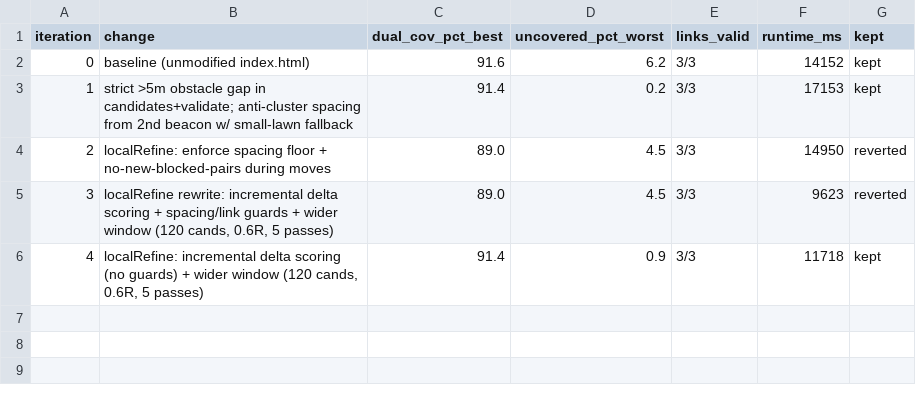
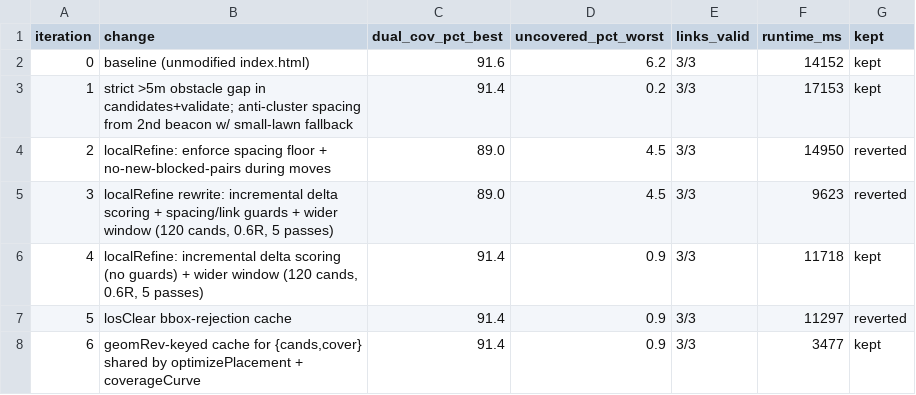
Before and after one commit to juanmackie/Ecovacs-G1-beacon-placement-optimiser, a TSV file: autoresearch/autoresearch-260821-1148/results.tsv, drawn as a sheet.

Commit message:
optimizer: reuse candidate-coverage precompute across optimize pass (autoresearch iter 6, kept; -71% runtime)

```diff
--- a/autoresearch/autoresearch-260821-1148/results.tsv
+++ b/autoresearch/autoresearch-260821-1148/results.tsv
@@ -6 +6,3 @@ iteration	change	dual_cov_pct_best	uncovered_pct_worst	links_valid	runtime_ms	ke
 4	localRefine: incremental delta scoring (no guards) + wider window (120 cands, 0.6R, 5 passes)	91.4	0.9	3/3	11718	kept
+5	losClear bbox-rejection cache	91.4	0.9	3/3	11297	reverted
+6	geomRev-keyed cache for {cands,cover} shared by optimizePlacement + coverageCurve	91.4	0.9	3/3	3477	kept
```
Also changed, not shown: 1 other file.
